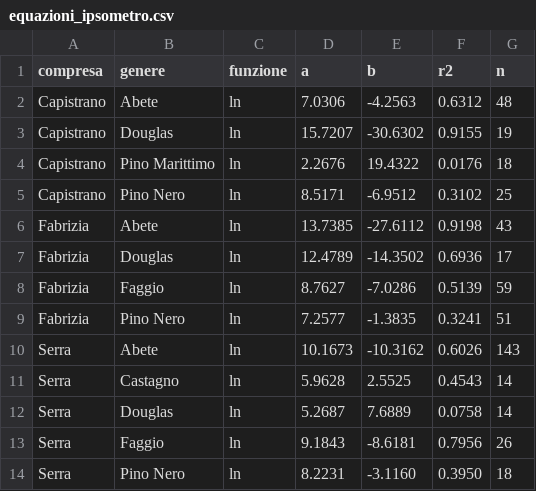
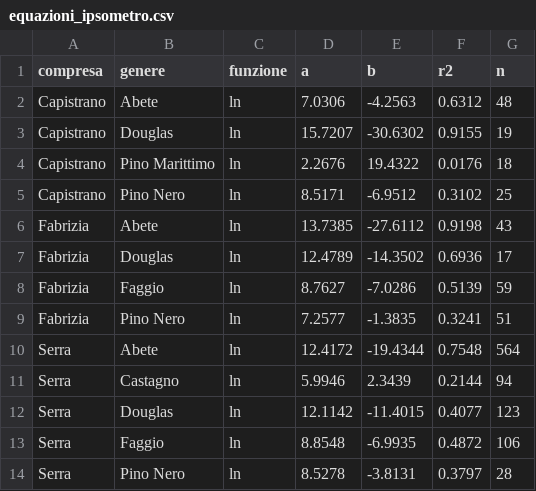
Before and after one commit to maxpoletto/laforesta, a CSV file: pdg-2026/accrescimenti/csv/equazioni_ipsometro.csv, drawn as a sheet.

Commit message:
More heights data (about 700 plants)

```diff
--- a/pdg-2026/accrescimenti/csv/equazioni_ipsometro.csv
+++ b/pdg-2026/accrescimenti/csv/equazioni_ipsometro.csv
@@ -9,6 +9,6 @@ Fabrizia,Faggio,ln,8.7627,-7.0286,0.5139,59
 Fabrizia,Pino Nero,ln,7.2577,-1.3835,0.3241,51
-Serra,Abete,ln,10.1673,-10.3162,0.6026,143
-Serra,Castagno,ln,5.9628,2.5525,0.4543,14
-Serra,Douglas,ln,5.2687,7.6889,0.0758,14
-Serra,Faggio,ln,9.1843,-8.6181,0.7956,26
-Serra,Pino Nero,ln,8.2231,-3.1160,0.3950,18
+Serra,Abete,ln,12.4172,-19.4344,0.7548,564
+Serra,Castagno,ln,5.9946,2.3439,0.2144,94
+Serra,Douglas,ln,12.1142,-11.4015,0.4077,123
+Serra,Faggio,ln,8.8548,-6.9935,0.4872,106
+Serra,Pino Nero,ln,8.5278,-3.8131,0.3797,28
```
Also changed, not shown: 1 other file.
